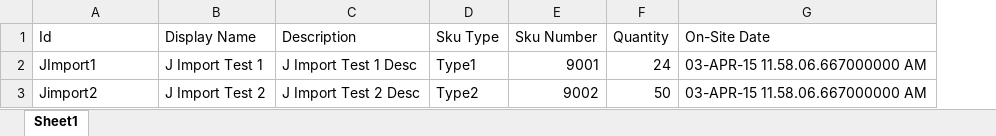
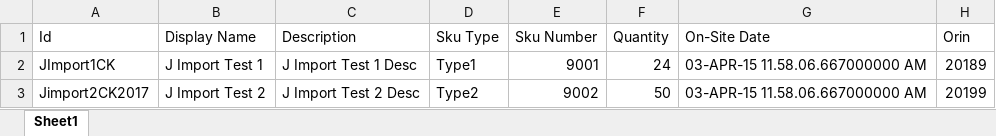
Before and after one commit to rsrd/Tesa_Demo, an Excel workbook: jcp-v2/60-rsconnectFiles/SKUs_0403.xlsx, sheet Sheet1, drawn as a sheet; values as stored, in another font and other column widths than the file's, no borders; the diff names each change by its address in the sheet, - before the commit and + after, or states it on an @@ line.

```diff
--- a/jcp-v2/60-rsconnectFiles/SKUs_0403.xlsx (sheet Sheet1)
+++ b/jcp-v2/60-rsconnectFiles/SKUs_0403.xlsx (sheet Sheet1)
+column H (Orin), rows 2-3: 20189 | 20199
-A2 (Id): JImport1
+A2 (Id): JImport1CK
-A3 (Id): Jimport2
+A3 (Id): Jimport2CK2017
```
Also changed, not shown: jcp-v2/60-rsconnectFiles/SKU_Div1-20Feb_Small_Match.xlsx, 4 other files.
